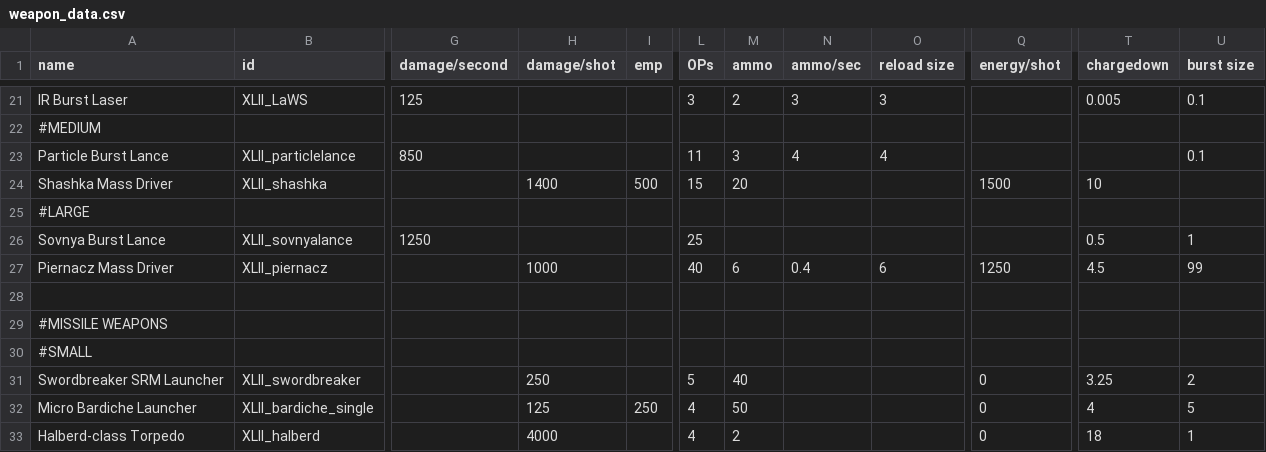
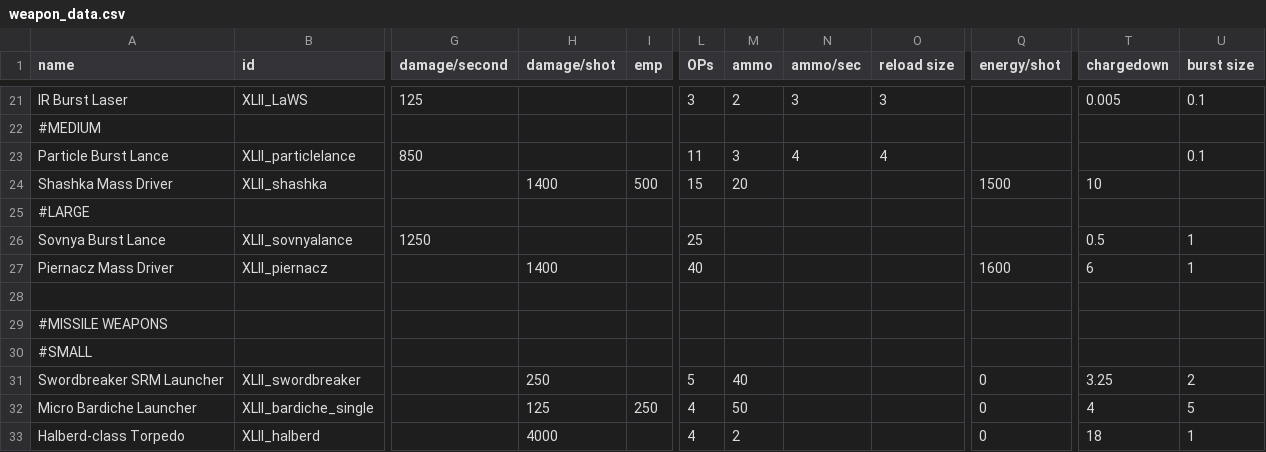
Before and after one commit to Levianeer/Draconis-Fleet, a CSV file: data/weapons/weapon_data.csv, drawn as a sheet; only a part is shown, gaps mark what is left out; the diff names each change by its address in the sheet, - before the commit and + after, or states it on an @@ line.

```diff
--- a/data/weapons/weapon_data.csv
+++ b/data/weapons/weapon_data.csv
-H27 (damage/shot): 1000
+H27 (damage/shot): 1400
-M27 (ammo): 6
+M27 (ammo): (empty)
-N27 (ammo/sec): 0.4
+N27 (ammo/sec): (empty)
-O27 (reload size): 6
+O27 (reload size): (empty)
-Q27 (energy/shot): 1250
+Q27 (energy/shot): 1600
-T27 (chargedown): 4.5
+T27 (chargedown): 6
-U27 (burst size): 99
+U27 (burst size): 1
```
Also changed, not shown: 1 other file.
